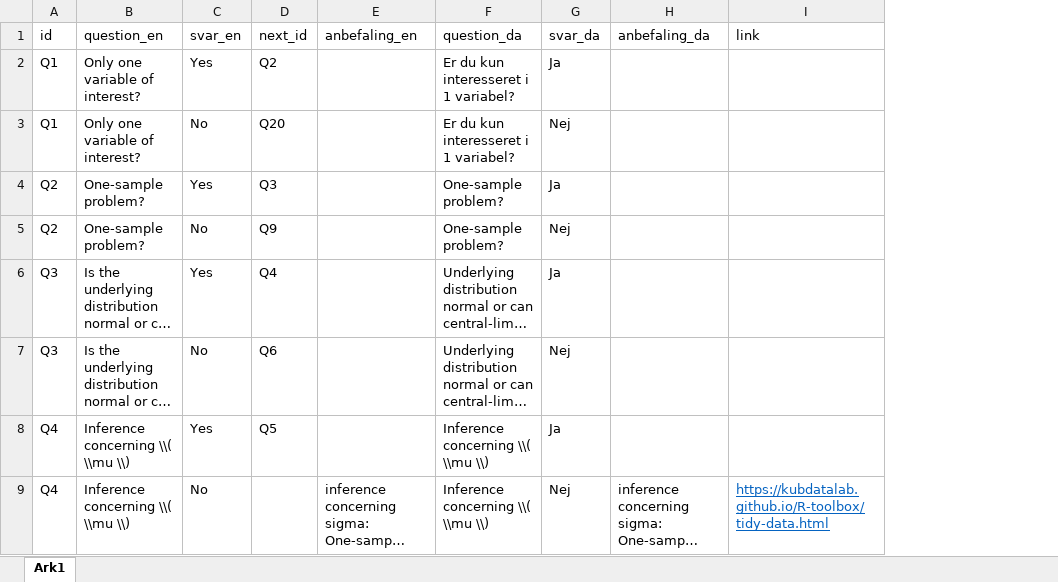
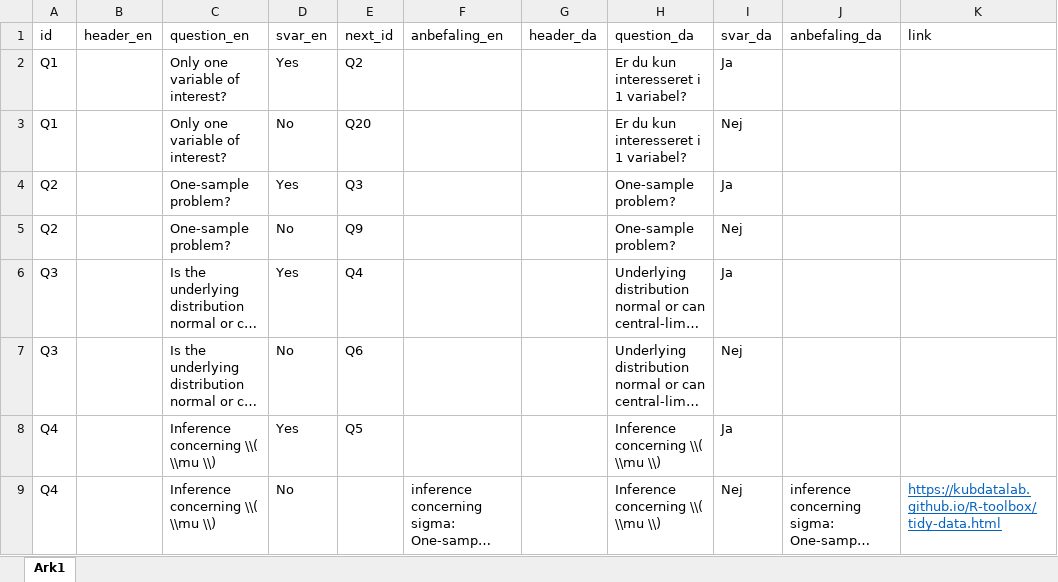
Before and after one commit to chrbknudsen/shiny, an Excel workbook: statChoser/data.xlsx, sheet Ark1, drawn as a sheet; only a part is shown; long unchanged cells end in …; values as stored, in another font and other column widths than the file's, no borders; the diff covers the shown part only; the diff names each change by its address in the sheet, - before the commit and + after, or states it on an @@ line.

Commit message:
Headerkolonne tilføjet

```diff
--- a/statChoser/data.xlsx (sheet Ark1)
+++ b/statChoser/data.xlsx (sheet Ark1)
+column B (header_en), empty
+column G (header_da), empty
```
Also changed, not shown: 5 edited cells elsewhere in this sheet.
